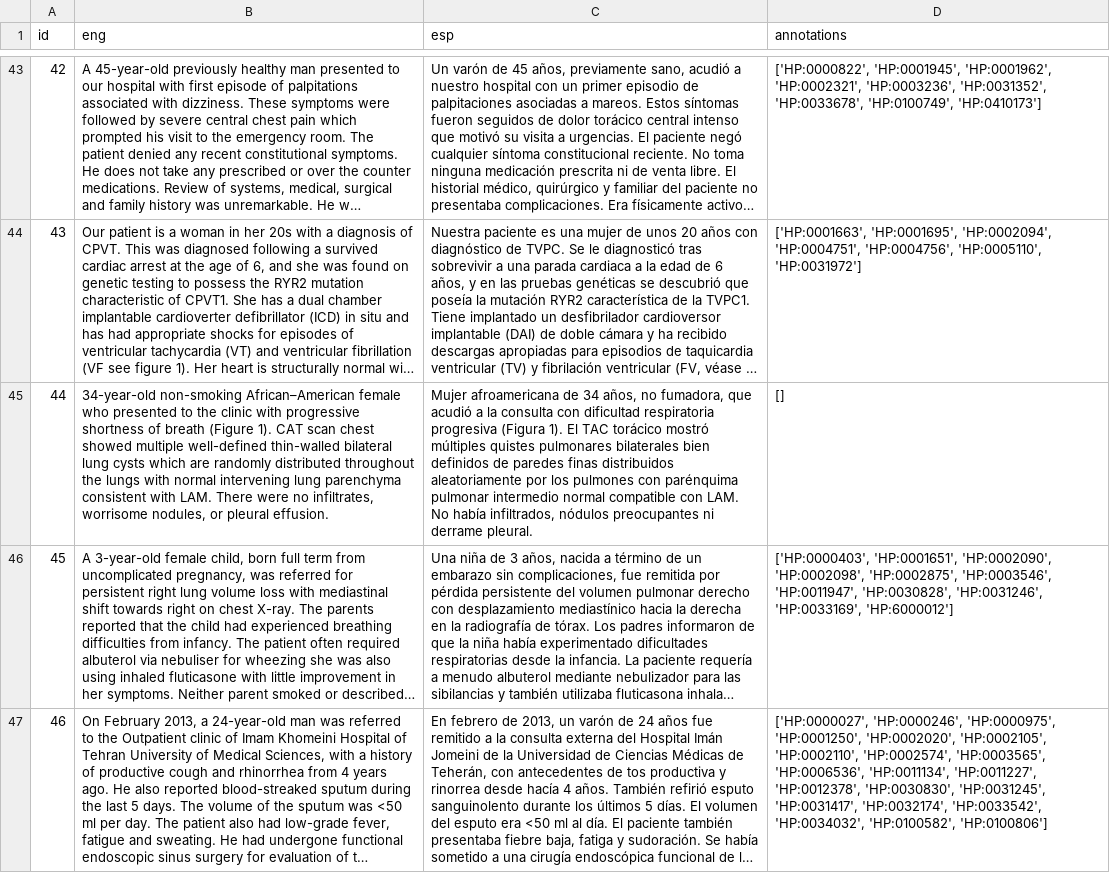
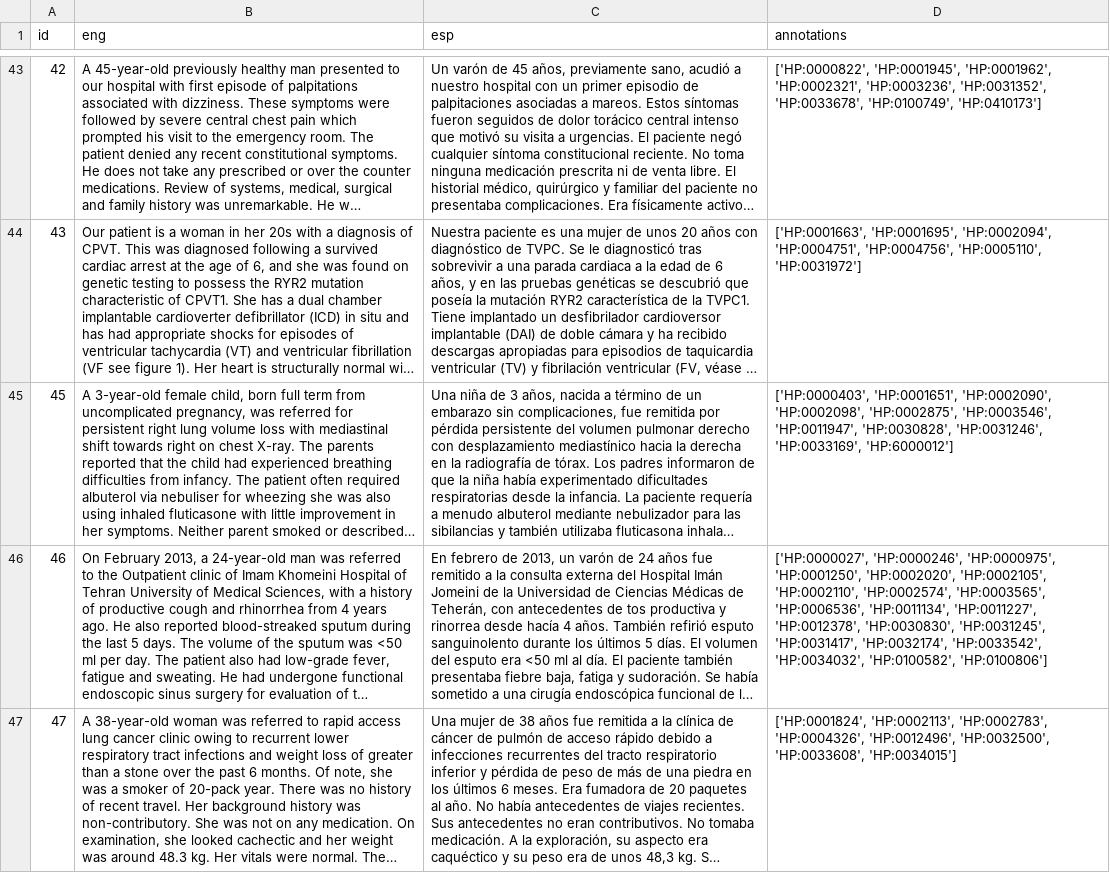
Before and after one commit to mdiazrioUOC/TFM_2025_1, a CSV file: datasets/RAG-HPO/Test_Cases.csv, drawn as a sheet; only a part is shown, gaps mark what is left out; the shorter side is filled out with more unchanged rows; long unchanged cells end in …; the diff names each change by its address in the sheet, - before the commit and + after, or states it on an @@ line.

Commit message:
deleted RAGHPO id 44 dataset

```diff
--- a/datasets/RAG-HPO/Test_Cases.csv
+++ b/datasets/RAG-HPO/Test_Cases.csv
-row 45: 44 | 34-year-old non-smoking African–American female who presented to the clinic with progressive shortness of breath (Figure 1). CAT scan chest showed multiple well-defined thin-walled bilateral lung cysts which are randomly distributed throughout the lungs with normal intervening lung parenchyma consistent with LAM. There were no infiltrates, worrisome nodules, or pleural effusion. | Mujer afroamericana de 34 años, no fumadora, que acudió a la consulta con dificultad respiratoria progresiva (Figura 1). El TAC torácico mostró múltiples quistes pulmonares bilaterales bien definidos de paredes finas distribuidos aleatoriamente por los pulmones con parénquima pulmonar intermedio normal compatible con LAM. No había infiltrados, nódulos preocupantes ni derrame pleural. | []
```
Also changed, not shown: 3 other files.
